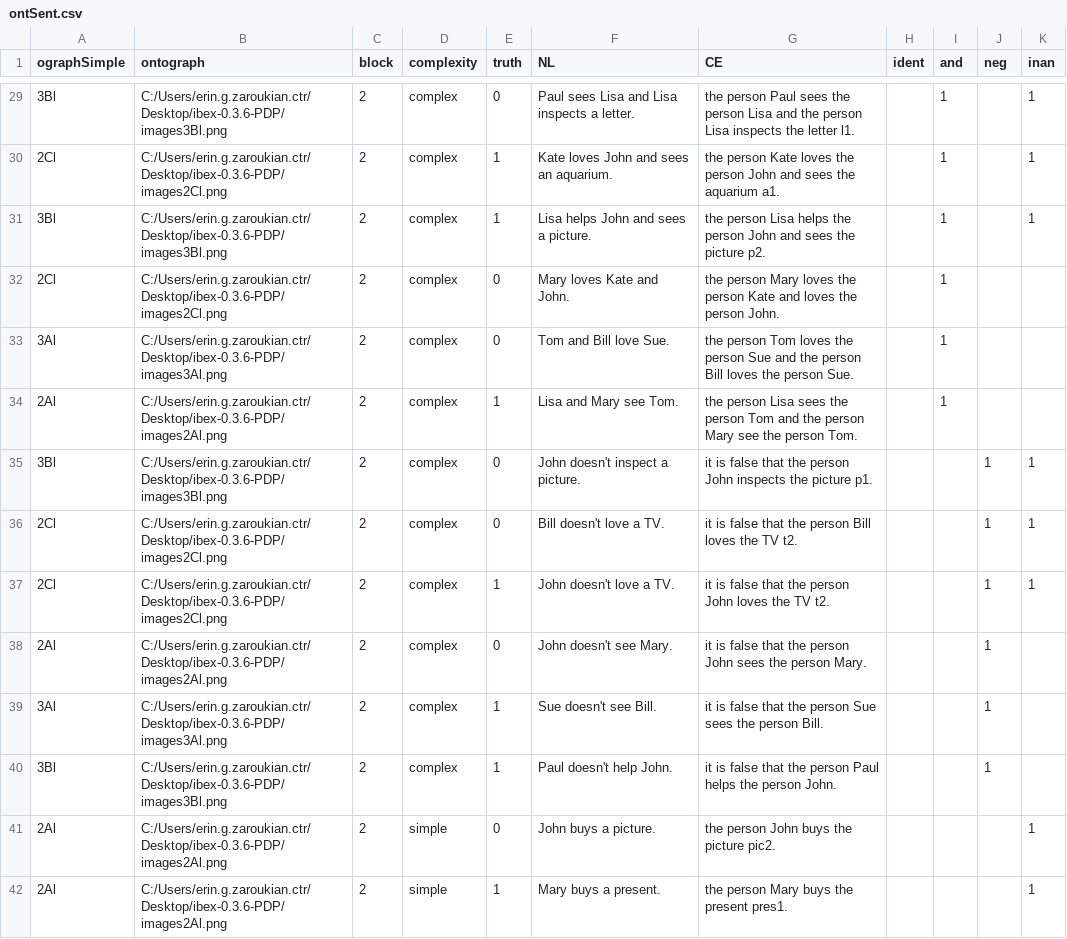
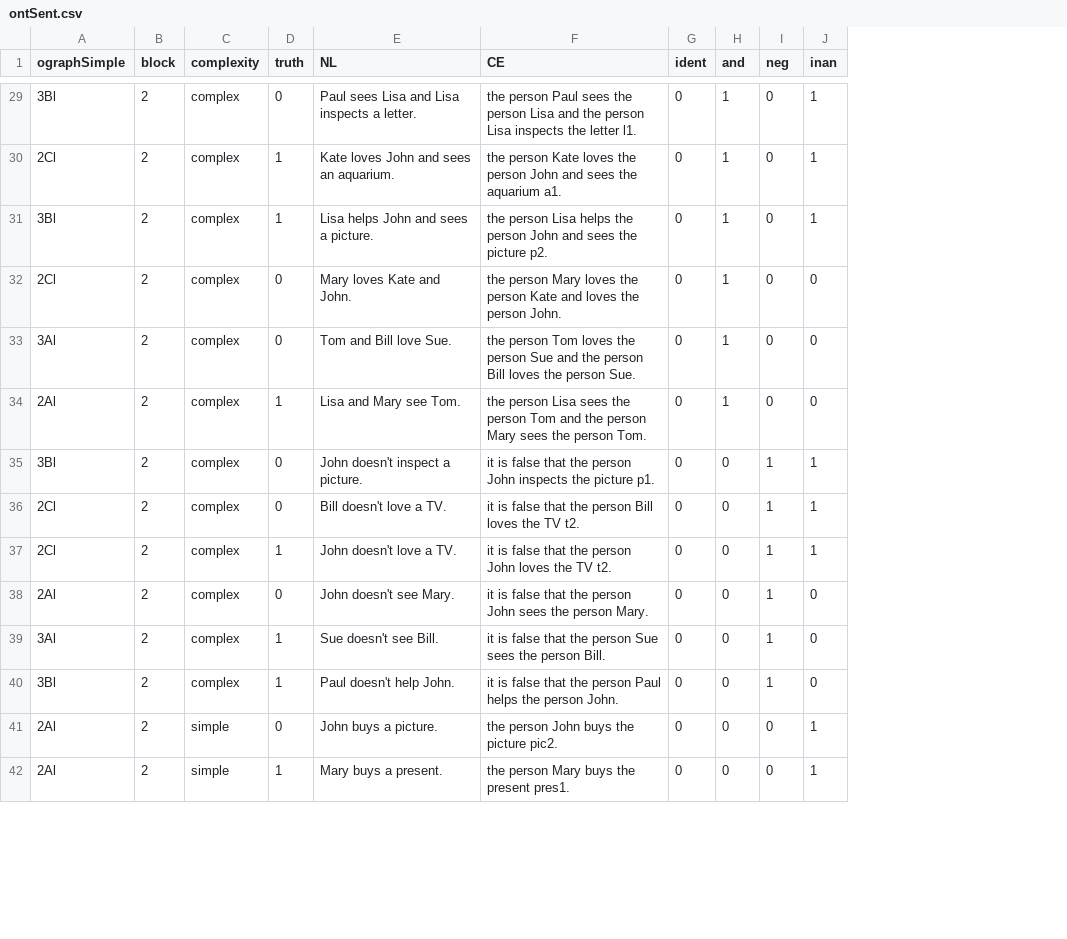
Before and after one commit to ezaroukian/PDP, a CSV file: js_includes/ontSent.csv, drawn as a sheet; only a part is shown, gaps mark what is left out; removed rows and columns are numbered as before the commit, all else as after; the diff covers the shown part only; the diff names each change by its address in the sheet, - before the commit and + after, or states it on an @@ line.

```diff
--- a/js_includes/ontSent.csv
+++ b/js_includes/ontSent.csv
-column B (ontograph), rows 29-42: C:/Users/erin.g.zaroukian.ctr/Desktop/ibex-0.3.6-PDP/images3Bl.png | C:/Users/erin.g.zaroukian.ctr/Desktop/ibex-0.3.6-PDP/images2Cl.png | C:/Users/erin.g.zaroukian.ctr/Desktop/ibex-0.3.6-PDP/images3Bl.png | C:/Users/erin.g.zaroukian.ctr/Desktop/ibex-0.3.6-PDP/images2Cl.png | C:/Users/erin.g.zaroukian.ctr/Desktop/ibex-0.3.6-PDP/images3Al.png | C:/Users/erin.g.zaroukian.ctr/Desktop/ibex-0.3.6-PDP/images2Al.png | C:/Users/erin.g.zaroukian.ctr/Desktop/ibex-0.3.6-PDP/images3Bl.png | C:/Users/erin.g.zaroukian.ctr/Desktop/ibex-0.3.6-PDP/images2Cl.png | C:/Users/erin.g.zaroukian.ctr/Desktop/ibex-0.3.6-PDP/images2Cl.png | C:/Users/erin.g.zaroukian.ctr/Desktop/ibex-0.3.6-PDP/images2Al.png | C:/Users/erin.g.zaroukian.ctr/Desktop/ibex-0.3.6-PDP/images3Al.png | C:/Users/erin.g.zaroukian.ctr/Desktop/ibex-0.3.6-PDP/images3Bl.png | C:/Users/erin.g.zaroukian.ctr/Desktop/ibex-0.3.6-PDP/images2Al.png | C:/Users/erin.g.zaroukian.ctr/Desktop/ibex-0.3.6-PDP/images2Al.png
-G29:G42 (ident): (empty)
+G29:G42 (ident): 0
-I29:I34 (neg): (empty)
+I29:I34 (neg): 0
-J32:J34 (inan): (empty)
+J32:J34 (inan): 0
-F34 (CE): …person Mary see the person…
+F34 (CE): …person Mary sees the person…
-H35:H42 (and): (empty)
+H35:H42 (and): 0
-J38:J40 (inan): (empty)
+J38:J40 (inan): 0
-I41:I42 (neg): (empty)
+I41:I42 (neg): 0
```
Also changed, not shown: 134 edited cells elsewhere in this file, 46 other files.
